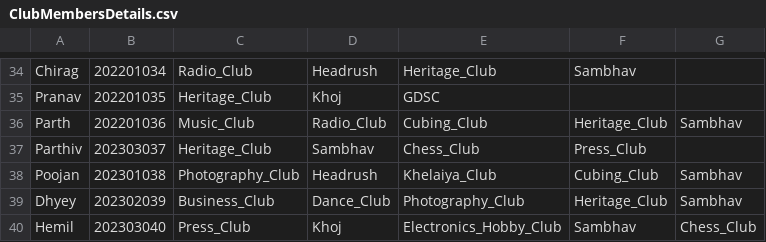
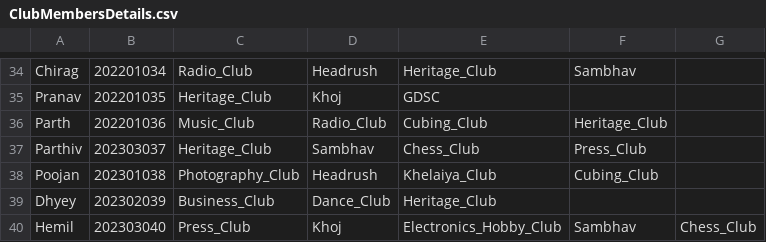
Before and after one commit to ManavPatel86/DATA-STRUCTURES, a CSV file: ClubMembersDetails.csv, drawn as a sheet; only a part is shown, gaps mark what is left out; the diff names each change by its address in the sheet, - before the commit and + after, or states it on an @@ line.

Commit message:
Update ClubMembersDetails.csv

```diff
--- a/ClubMembersDetails.csv
+++ b/ClubMembersDetails.csv
-G36: Sambhav
+G36: (empty)
-G38:G39: Sambhav
+G38:G39: (empty)
-E39: Photography_Club
+E39: Heritage_Club
-F39: Heritage_Club
+F39: (empty)
```
